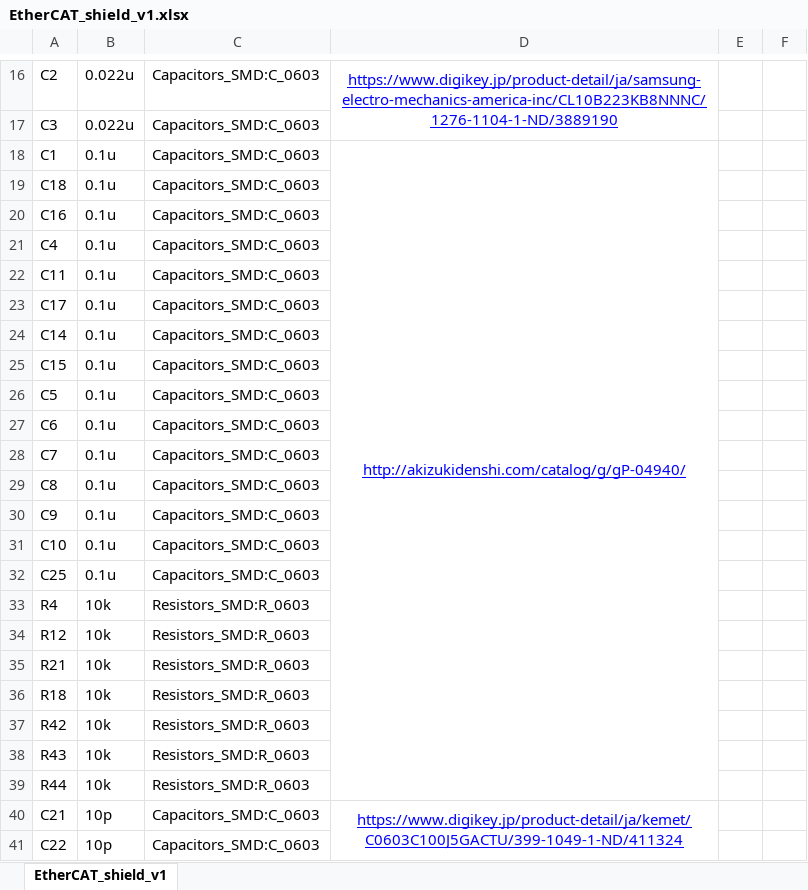
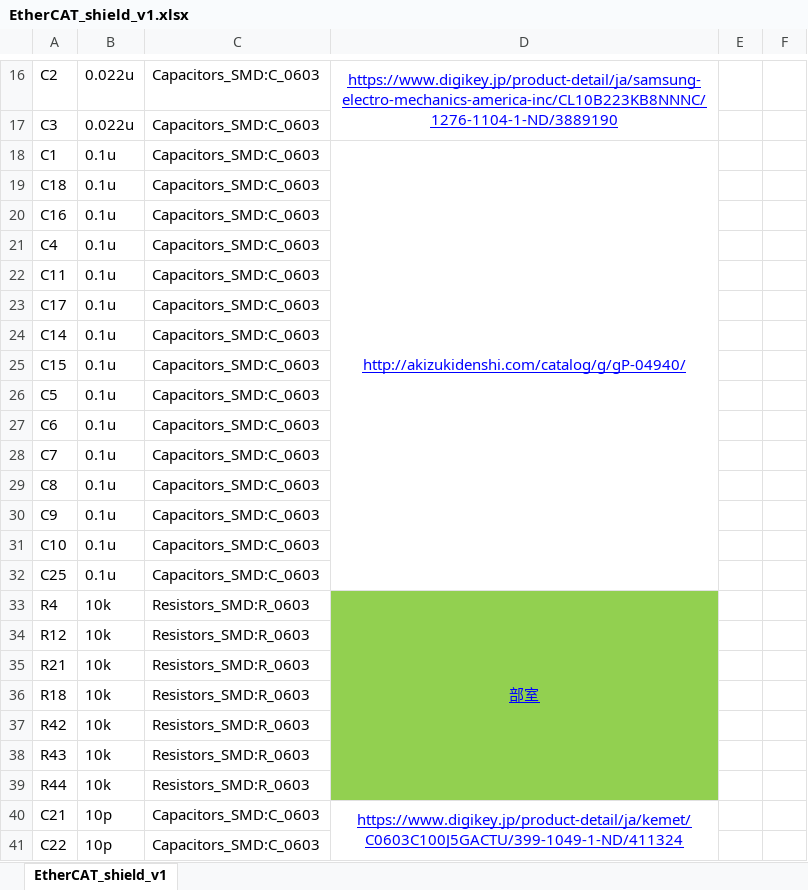
Before and after one commit to yuqlid/EtherCAT_shield_v1, an Excel workbook: EtherCAT_shield_v1.xlsx, sheet EtherCAT_shield_v1, drawn as a sheet; only a part is shown, gaps mark what is left out; values as stored, in another font and other column widths than the file's, no borders; the diff names each change by its address in the sheet, - before the commit and + after, or states it on an @@ line.

Commit message:
部品のURLを修正

```diff
--- a/EtherCAT_shield_v1.xlsx (sheet EtherCAT_shield_v1)
+++ b/EtherCAT_shield_v1.xlsx (sheet EtherCAT_shield_v1)
-D18:D39 merged
+D18:D32 merged
-D33: (empty)
+D33: 部室
-D33:D39 fill: none
+D33:D39 fill: #92D050
+D33:D39 merged
```
